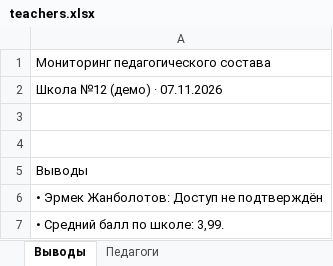
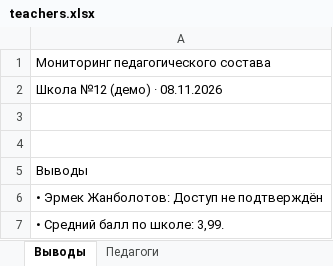
Before and after one commit to Abdusamat2008/-sabak-plus, an Excel workbook: dl/teachers.xlsx, sheet Выводы, drawn as a sheet; values as stored, in another font and other column widths than the file's, no borders; the diff names each change by its address in the sheet, - before the commit and + after, or states it on an @@ line.

```diff
--- a/dl/teachers.xlsx (sheet Выводы)
+++ b/dl/teachers.xlsx (sheet Выводы)
-A2: Школа №12 (демо) · 07.11.2026
+A2: Школа №12 (демо) · 08.11.2026
```
Also changed, not shown: sheet Педагоги, dl/school.xlsx, 6 other files.
